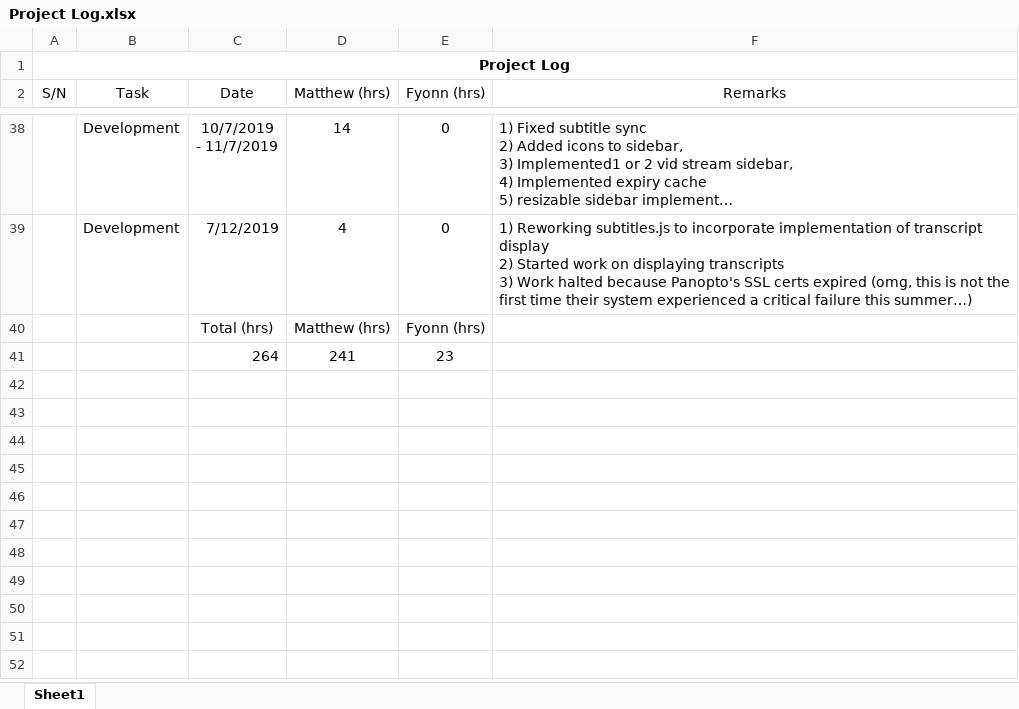
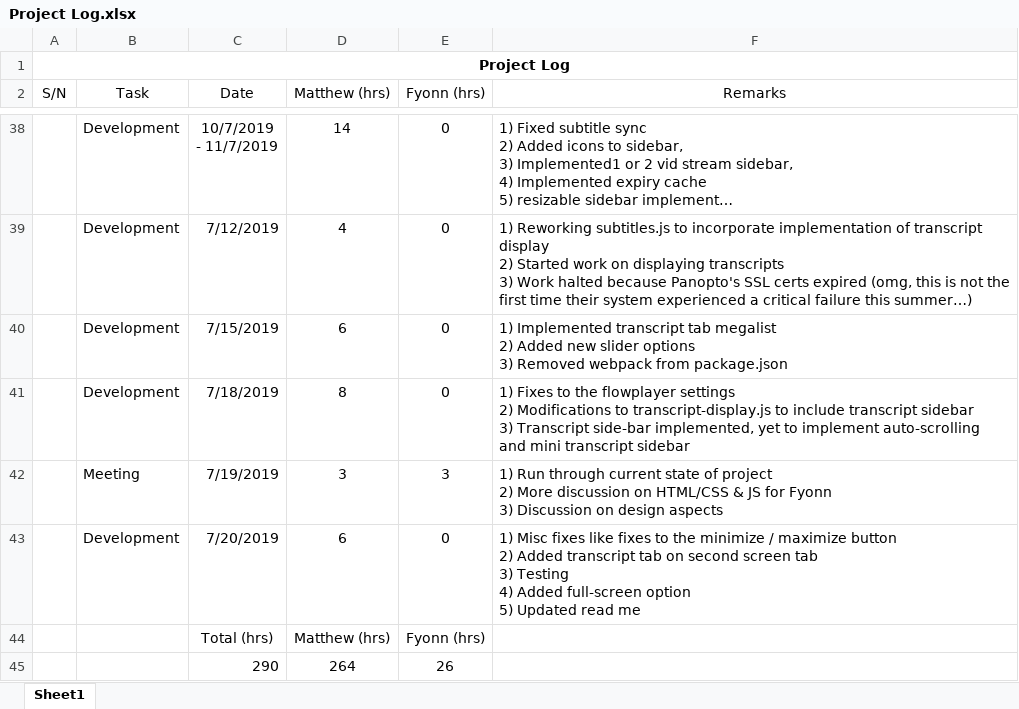
Before and after one commit to crazoter/panplus, an Excel workbook: Skylab documents/Project Log.xlsx, sheet Sheet1, drawn as a sheet; only a part is shown, gaps mark what is left out; long unchanged cells end in …; values as stored, in another font and other column widths than the file's, no borders; removed rows and columns are numbered as before the commit, all else as after; ↵ is a line break in a cell; the diff names each change by its address in the sheet, - before the commit and + after, or states it on an @@ line.

Commit message:
1) Misc fixes like fixes to the minimize / maximize button  2) Added transcript tab on second screen tab  3) Testing  4) Added full-screen option  5) Updated read me

```diff
--- a/Skylab documents/Project Log.xlsx (sheet Sheet1)
+++ b/Skylab documents/Project Log.xlsx (sheet Sheet1)
+row 40:  | Development | 7/15/2019 | 6 | 0 | 1) Implemented transcript tab megalist ↵ 2) Added new slider options ↵ 3) Removed webpack from package.json
+row 41:  | Development | 7/18/2019 | 8 | 0 | 1) Fixes to the flowplayer settings ↵ 2) Modifications to transcript-display.js to include transcript sidebar ↵ 3) Transcript side-bar implemented, yet to implement auto-scrolling and mini transcript sidebar
+row 42:  | Meeting | 7/19/2019 | 3 | 3 | 1) Run through current state of project ↵ 2) More discussion on HTML/CSS & JS for Fyonn ↵ 3) Discussion on design aspects
+row 43:  | Development | 7/20/2019 | 6 | 0 | 1) Misc fixes like fixes to the minimize / maximize button ↵ 2) Added transcript tab on second screen tab ↵ 3) Testing ↵ 4) Added full-screen option ↵ 5) Updated read me
-row 41:  |  | 264 | 241 | 23
+row 45:  |  | 290 | 264 | 26
```
Also changed, not shown: 55 other files.
